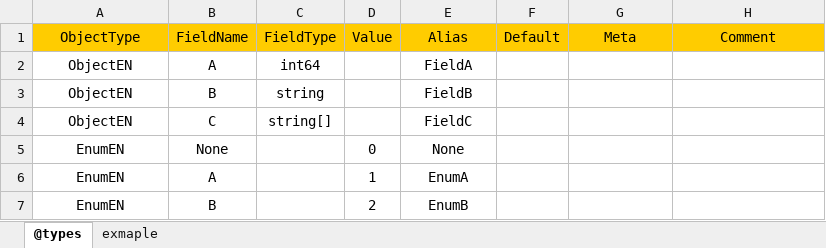
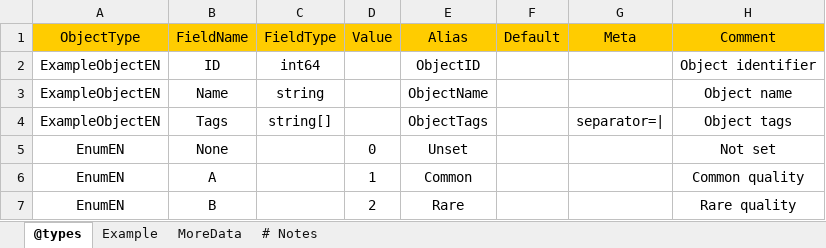
Before and after one commit to pangdogs/scaffold, an Excel workbook: tools/excelc/examples/ExampleEN.xlsx, sheet @types, drawn as a sheet; values as stored, in another font and other column widths than the file's, no borders; removed rows and columns are numbered as before the commit, all else as after; the diff names each change by its address in the sheet, - before the commit and + after, or states it on an @@ line.

```diff
--- a/tools/excelc/examples/ExampleEN.xlsx (sheet @types)
+++ b/tools/excelc/examples/ExampleEN.xlsx (sheet @types)
-sheet tab: exmaple
+sheet tab: MoreData
+sheet tab: Example
+sheet tab: # Notes
-row 2: ObjectEN | A | int64 |  | FieldA
-row 3: ObjectEN | B | string |  | FieldB
-row 4: ObjectEN | C | string[] |  | FieldC
+row 2: ExampleObjectEN | ID | int64 |  | ObjectID |  |  | Object identifier
+row 3: ExampleObjectEN | Name | string |  | ObjectName |  |  | Object name
+row 4: ExampleObjectEN | Tags | string[] |  | ObjectTags |  | separator=| | Object tags
-E5 (Alias): None
+E5 (Alias): Unset
-H5 (Comment): (empty)
+H5 (Comment): Not set
-E6 (Alias): EnumA
+E6 (Alias): Common
-H6 (Comment): (empty)
+H6 (Comment): Common quality
-E7 (Alias): EnumB
+E7 (Alias): Rare
-H7 (Comment): (empty)
+H7 (Comment): Rare quality
```
Also changed, not shown: sheet MoreData, tools/excelc/examples/ExampleCN.xlsx, 2 other files.
